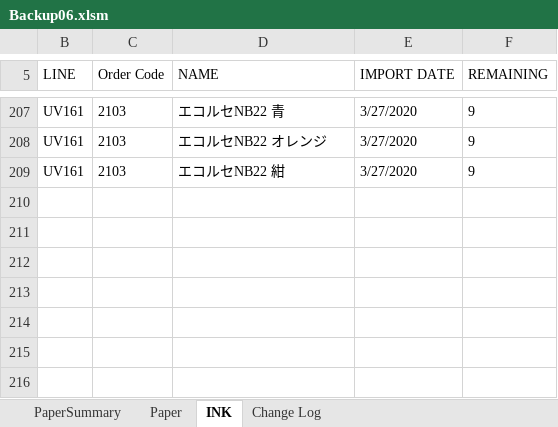
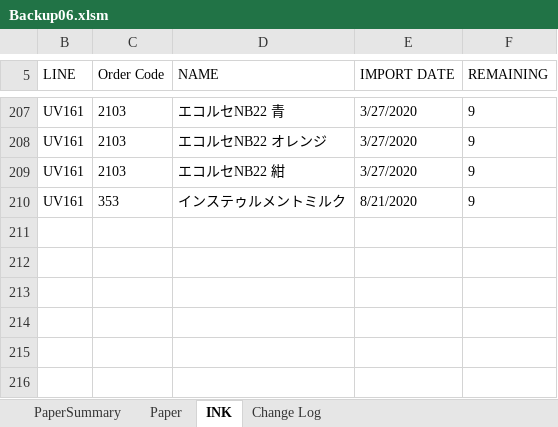
Before and after one commit to vicktor9450/demoSKU, an Excel workbook: Backup06.xlsm, sheet INK, drawn as a sheet; only a part is shown, gaps mark what is left out; values as stored, in another font and other column widths than the file's, no borders; table styles not drawn; the diff names each change by its address in the sheet, - before the commit and + after, or states it on an @@ line.

```diff
--- a/Backup06.xlsm (sheet INK)
+++ b/Backup06.xlsm (sheet INK)
-row 210: (empty)
+row 210: UV161 | 353 | インステゥルメントミルク | 8/21/2020 | 9
```
Also changed, not shown: sheet Paper, sheet PaperSummary, hidden cells, 1 other file.
